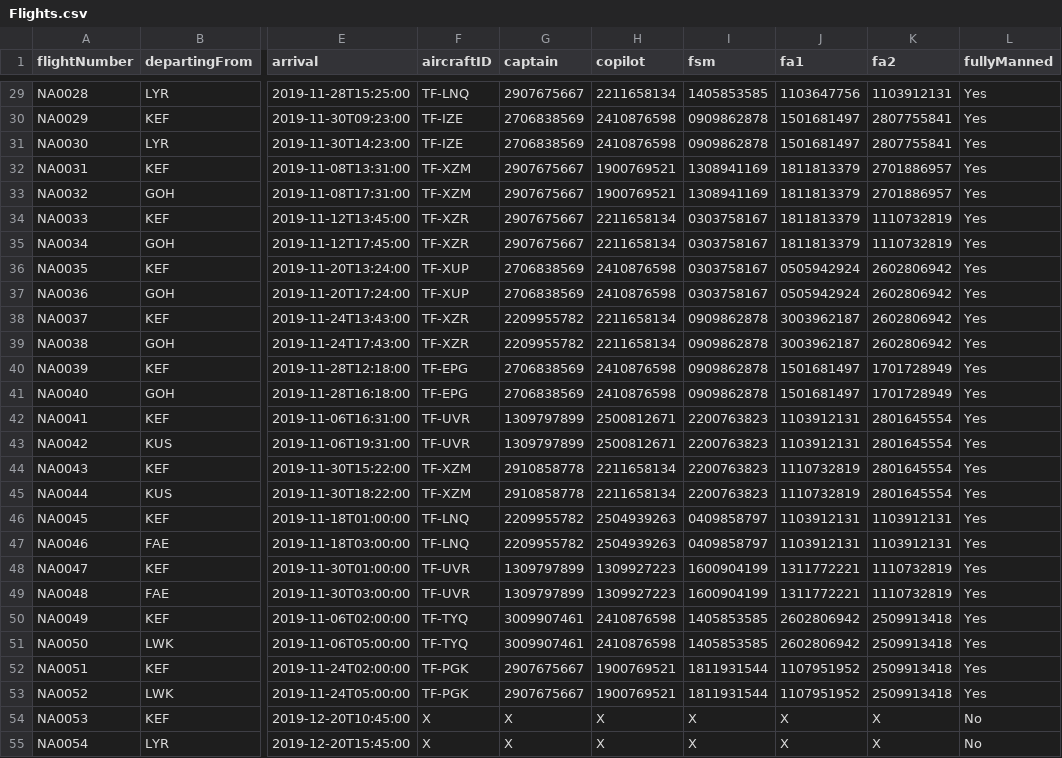
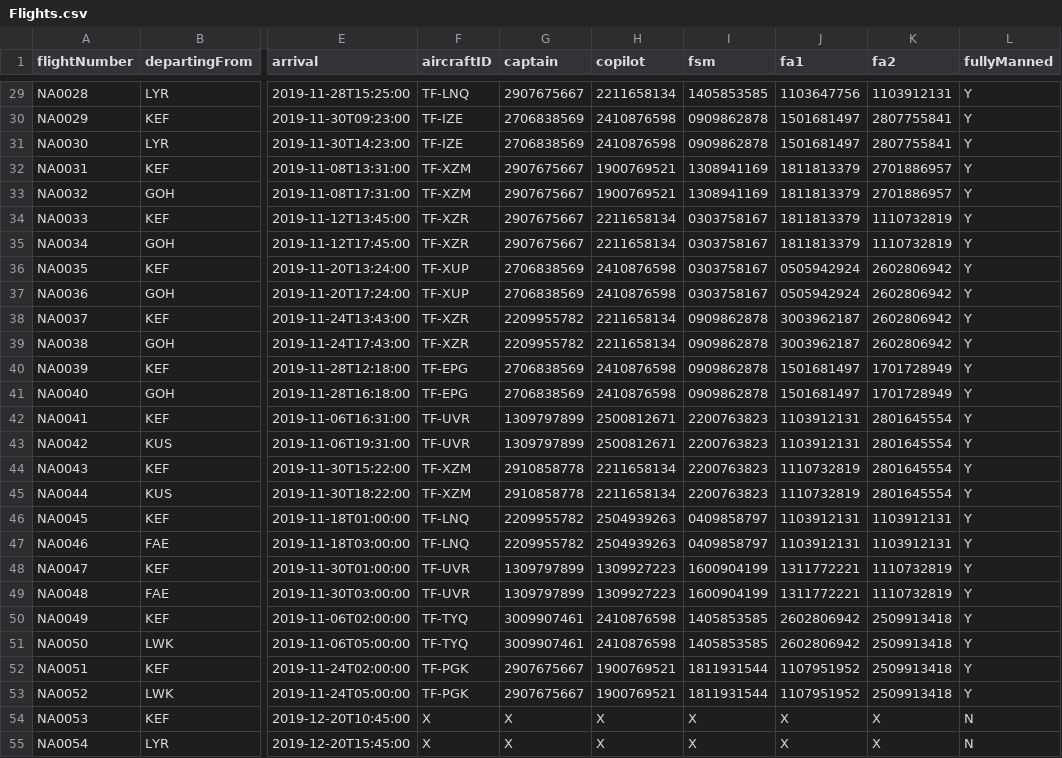
Before and after one commit to DonNinja/VLN-1, a CSV file: STUDENTDATA/Flights.csv, drawn as a sheet; only a part is shown, gaps mark what is left out; the diff covers the shown part only; the diff names each change by its address in the sheet, - before the commit and + after, or states it on an @@ line.

```diff
--- a/STUDENTDATA/Flights.csv
+++ b/STUDENTDATA/Flights.csv
-L29:L53 (fullyManned): Yes
+L29:L53 (fullyManned): Y
-L54:L55 (fullyManned): No
+L54:L55 (fullyManned): N
```
Also changed, not shown: 51 edited cells elsewhere in this file, STUDENTDATA/Crew.csv, 6 other files.
